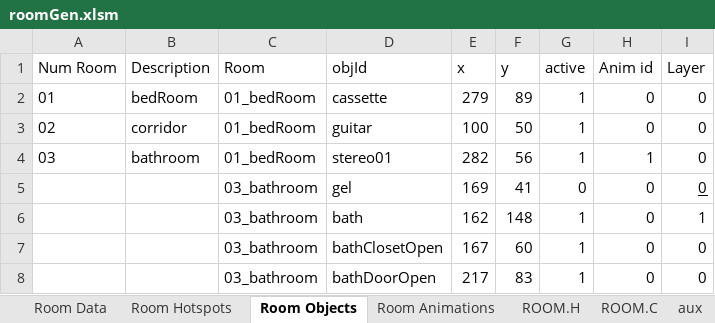
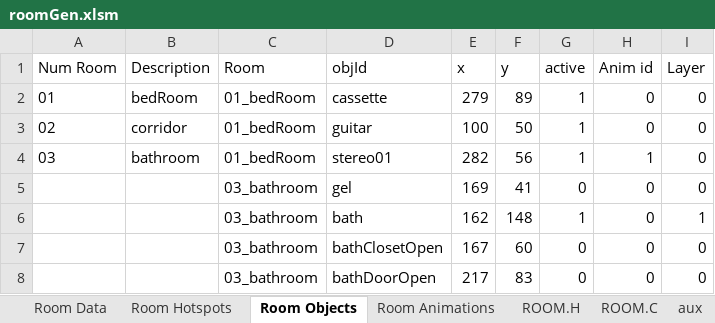
Before and after one commit to warrior-rockk/out-of-cash, an Excel workbook: tools/roomGen.xlsm, sheet Room Objects, drawn as a sheet; values as stored, in another font and other column widths than the file's, no borders; table styles not drawn; the diff names each change by its address in the sheet, - before the commit and + after, or states it on an @@ line.

Commit message:
updated roomGen tool

```diff
--- a/tools/roomGen.xlsm (sheet Room Objects)
+++ b/tools/roomGen.xlsm (sheet Room Objects)
-I5 underline: on
+I5 underline: off
-G7:G8 (active): 1
+G7:G8 (active): 0
```
Also changed, not shown: sheet ROOM.H, charts or pictures, 4 other files.
